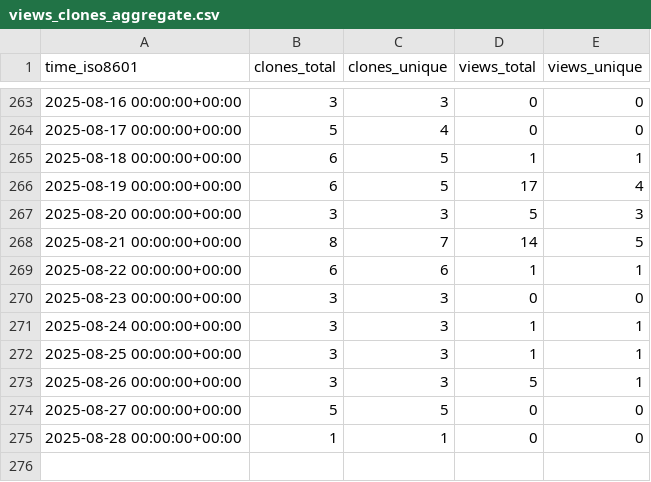
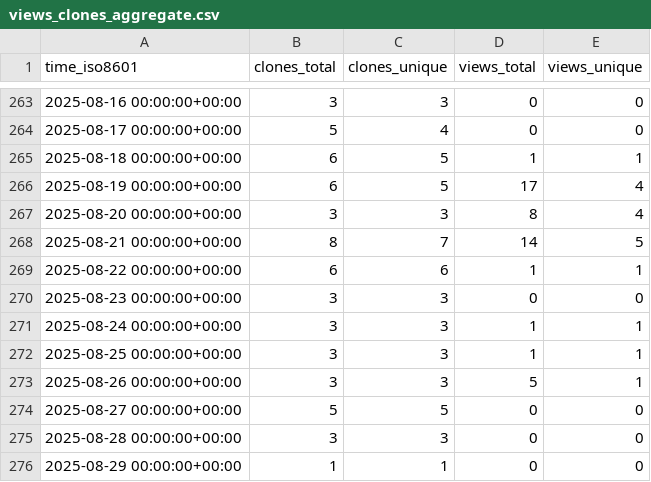
Before and after one commit to cubicleguy/ess_imu_driver, a CSV file: cubicleguy/ess_imu_driver/ghrs-data/views_clones_aggregate.csv, drawn as a sheet; only a part is shown, gaps mark what is left out.

```diff
--- a/cubicleguy/ess_imu_driver/ghrs-data/views_clones_aggregate.csv
+++ b/cubicleguy/ess_imu_driver/ghrs-data/views_clones_aggregate.csv
@@ -266,3 +266,3 @@ time_iso8601,clones_total,clones_unique,views_total,views_unique
 2025-08-19 00:00:00+00:00,6,5,17,4
-2025-08-20 00:00:00+00:00,3,3,5,3
+2025-08-20 00:00:00+00:00,3,3,8,4
 2025-08-21 00:00:00+00:00,8,7,14,5
@@ -274,2 +274,3 @@ time_iso8601,clones_total,clones_unique,views_total,views_unique
 2025-08-27 00:00:00+00:00,5,5,0,0
-2025-08-28 00:00:00+00:00,1,1,0,0
+2025-08-28 00:00:00+00:00,3,3,0,0
+2025-08-29 00:00:00+00:00,1,1,0,0
```
Also changed, not shown: 1 other file.
